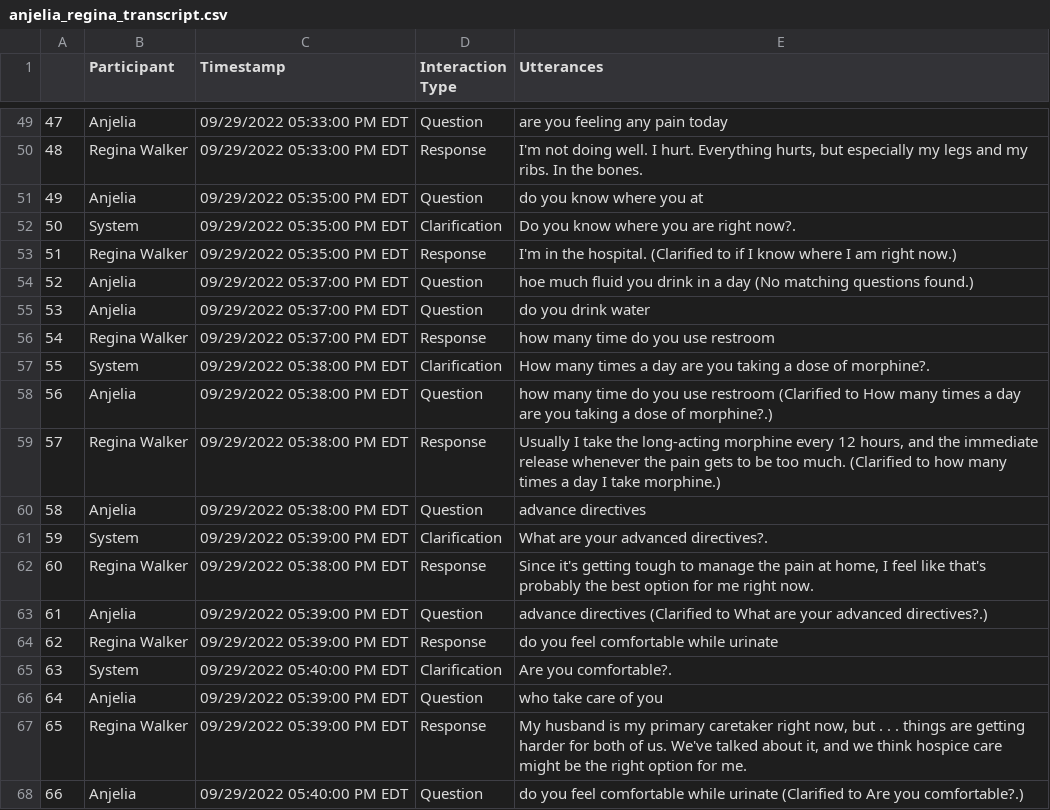
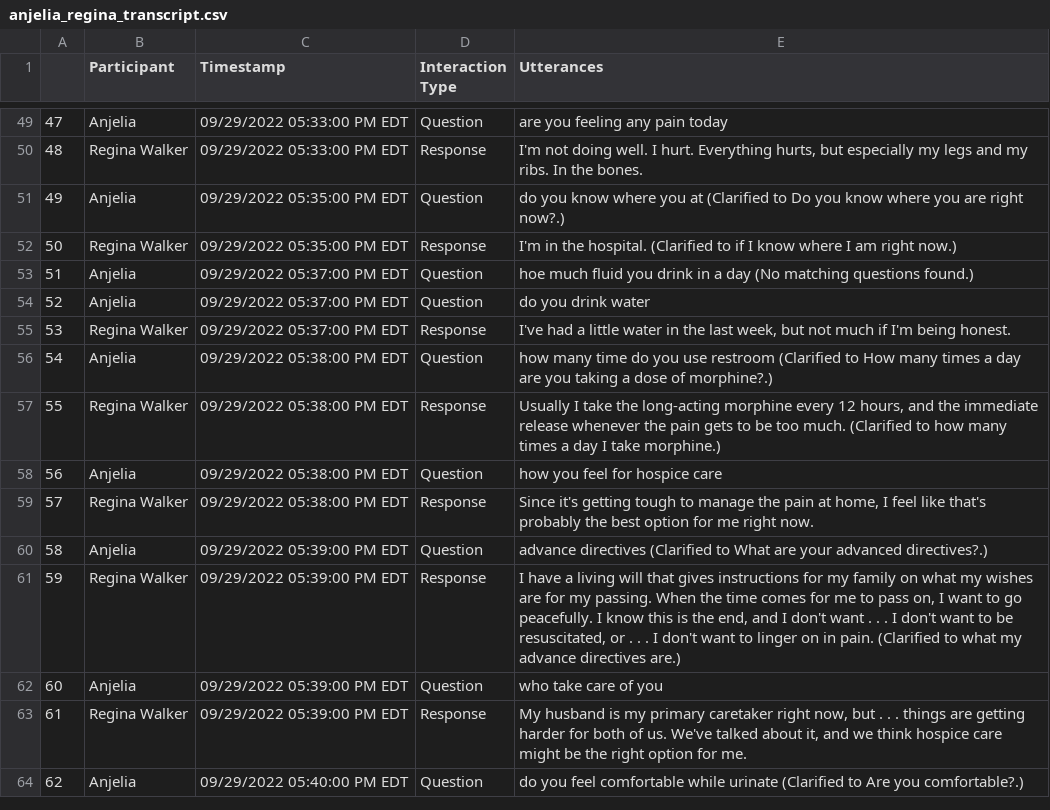
Before and after one commit to ashiqwisc/mamta_elsevier, a CSV file: datasets/regina_scraped/anjelia_regina_transcript.csv, drawn as a sheet; only a part is shown, gaps mark what is left out; removed rows and columns are numbered as before the commit, all else as after; the diff covers the shown part only; the diff names each change by its address in the sheet, - before the commit and + after, or states it on an @@ line.

```diff
--- a/datasets/regina_scraped/anjelia_regina_transcript.csv
+++ b/datasets/regina_scraped/anjelia_regina_transcript.csv
-E51 (Utterances): …you at
+E51 (Utterances): …you at (Clarified to Do you know where you are right now?.)
-row 52: 50 | System | 09/29/2022 05:35:00 PM EDT | Clarification | Do you know where you are right now?.
@@ column A renumbered from row 52 down @@
-E55 (Utterances): how many time do you use restroom
+E55 (Utterances): I've had a little water in the last week, but not much if I'm being honest.
-row 57: 55 | System | 09/29/2022 05:38:00 PM EDT | Clarification | How many times a day are you taking a dose of morphine?.
-E58 (Utterances): advance directives
+E58 (Utterances): how you feel for hospice care
-row 61: 59 | System | 09/29/2022 05:39:00 PM EDT | Clarification | What are your advanced directives?.
-E61 (Utterances): do you feel comfortable while urinate
+E61 (Utterances): I have a living will that gives instructions for my family on what my wishes are for my passing. When the time comes for me to pass on, I want to go peacefully. I know this is the end, and I don't want . . . I don't want to be resuscitated, or . . . I don't want to linger on in pain. (Clarified to what my advance directives are.)
-row 65: 63 | System | 09/29/2022 05:40:00 PM EDT | Clarification | Are you comfortable?.
```
Also changed, not shown: 17 removed rows and 17 edited cells elsewhere in this file, datasets/lucas_scraped/anjelia_lucas_transcript.csv, datasets/lucas_scraped/sunayana_lucas_transcript.csv, 18 other files.
